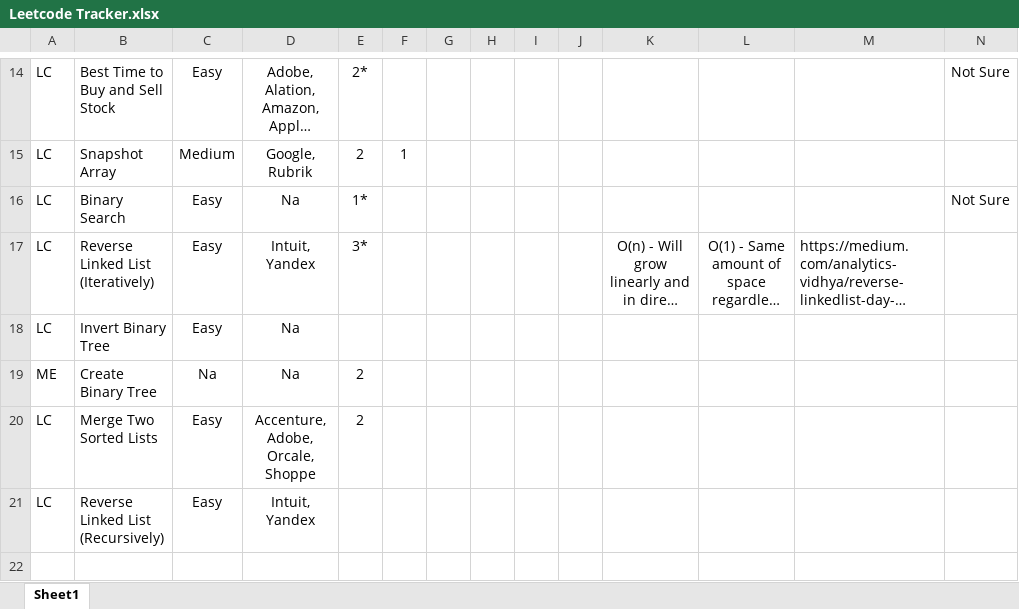
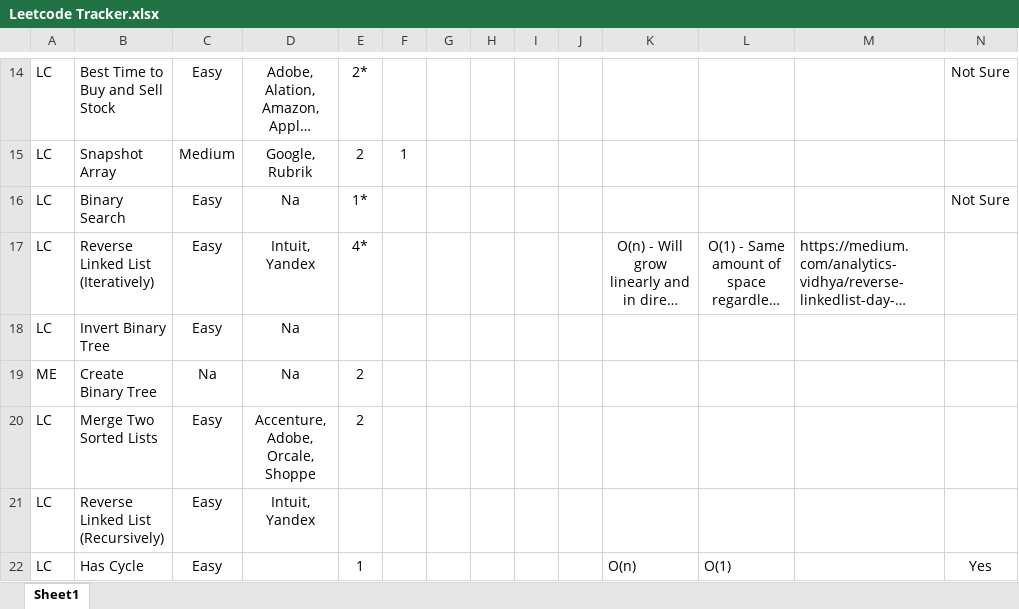
Before and after one commit to samwpr/Leetcode, an Excel workbook: Leetcode Tracker.xlsx, sheet Sheet1, drawn as a sheet; only a part is shown, gaps mark what is left out; long unchanged cells end in …; values as stored, in another font and other column widths than the file's, no borders; table styles not drawn; the diff names each change by its address in the sheet, - before the commit and + after, or states it on an @@ line.

Commit message:
added hasCycle to LinkedListV1.py

```diff
--- a/Leetcode Tracker.xlsx (sheet Sheet1)
+++ b/Leetcode Tracker.xlsx (sheet Sheet1)
-E17: 3*
+E17: 4*
+row 22: LC | Has Cycle | Easy |  | 1 |  |  |  |  |  | O(n) | O(1) |  | Yes
```
Also changed, not shown: 1 other file.
